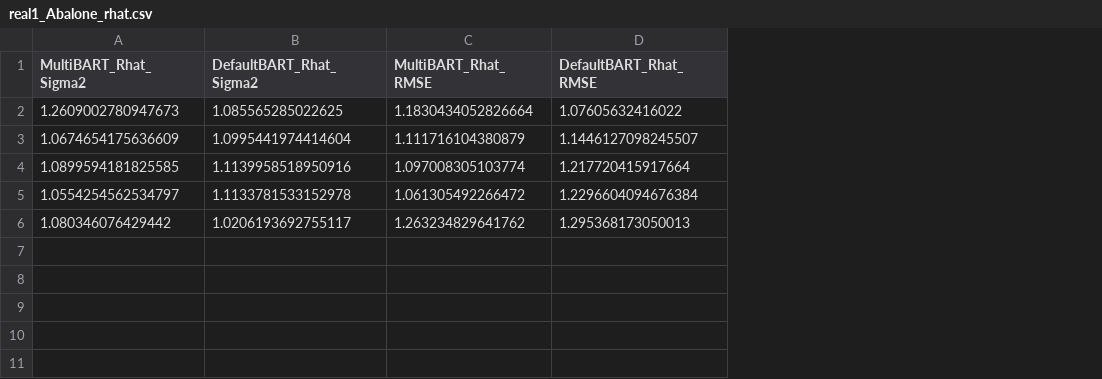
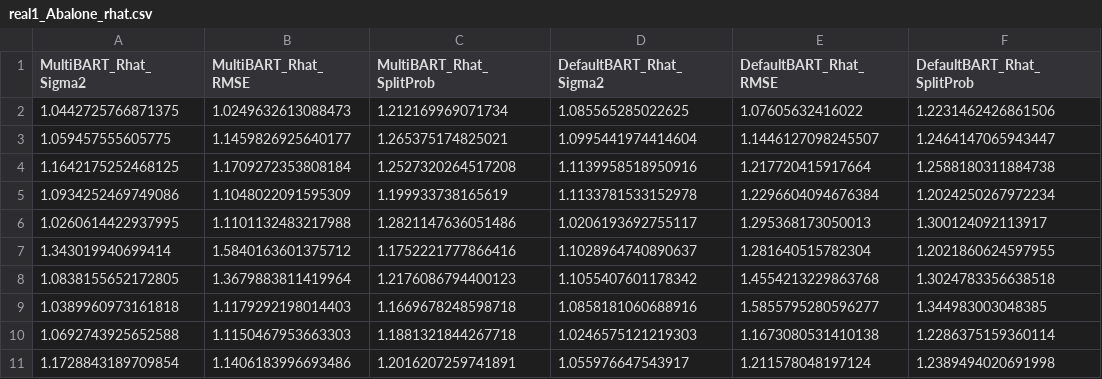
Before and after one commit to yanshuotan/bart-playground, a CSV file: benchmarks/mtmh_dir/results/real1_Abalone_rhat.csv, drawn as a sheet; removed rows and columns are numbered as before the commit, all else as after; the diff names each change by its address in the sheet, - before the commit and + after, or states it on an @@ line.

```diff
--- a/benchmarks/mtmh_dir/results/real1_Abalone_rhat.csv
+++ b/benchmarks/mtmh_dir/results/real1_Abalone_rhat.csv
+column B (MultiBART_Rhat_RMSE), rows 2-6: 1.0249632613088473 | 1.1459826925640177 | 1.1709272353808184 | 1.1048022091595309 | 1.1101132483217988
+column C (MultiBART_Rhat_SplitProb), rows 2-6: 1.212169969071734 | 1.265375174825021 | 1.2527320264517208 | 1.199933738165619 | 1.2821147636051486
-column C (MultiBART_Rhat_RMSE), rows 2-6: 1.1830434052826664 | 1.111716104380879 | 1.097008305103774 | 1.061305492266472 | 1.263234829641762
+column F (DefaultBART_Rhat_SplitProb), rows 2-6: 1.2231462426861506 | 1.2464147065943447 | 1.2588180311884738 | 1.2024250267972234 | 1.300124092113917
-A2 (MultiBART_Rhat_Sigma2): 1.2609002780947673
+A2 (MultiBART_Rhat_Sigma2): 1.0442725766871375
-A3 (MultiBART_Rhat_Sigma2): 1.0674654175636609
+A3 (MultiBART_Rhat_Sigma2): 1.059457555605775
-A4 (MultiBART_Rhat_Sigma2): 1.0899594181825585
+A4 (MultiBART_Rhat_Sigma2): 1.1642175252468125
-A5 (MultiBART_Rhat_Sigma2): 1.0554254562534797
+A5 (MultiBART_Rhat_Sigma2): 1.0934252469749086
-A6 (MultiBART_Rhat_Sigma2): 1.080346076429442
+A6 (MultiBART_Rhat_Sigma2): 1.0260614422937995
+row 7: 1.343019940699414 | 1.5840163601375712 | 1.1752221777866416 | 1.1028964740890637 | 1.281640515782304 | 1.2021860624597955
+row 8: 1.0838155652172805 | 1.3679883811419964 | 1.2176086794400123 | 1.1055407601178342 | 1.4554213229863768 | 1.3024783356638518
+row 9: 1.0389960973161818 | 1.1179292198014403 | 1.1669678248598718 | 1.0858181060688916 | 1.5855795280596277 | 1.344983003048385
+row 10: 1.0692743925652588 | 1.1150467953663303 | 1.1881321844267718 | 1.0246575121219303 | 1.1673080531410138 | 1.2286375159360114
+row 11: 1.1728843189709854 | 1.1406183996693486 | 1.2016207259741891 | 1.055976647543917 | 1.211578048197124 | 1.2389494020691998
```
Also changed, not shown: benchmarks/mtmh_dir/results/real3_CalHousing_rhat.csv, benchmarks/mtmh_dir/results/real4_Concrete_rhat.csv, 16 other files.
